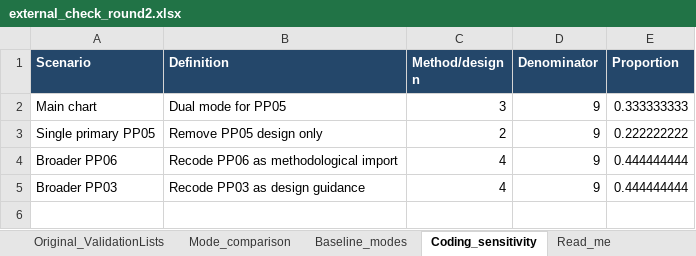
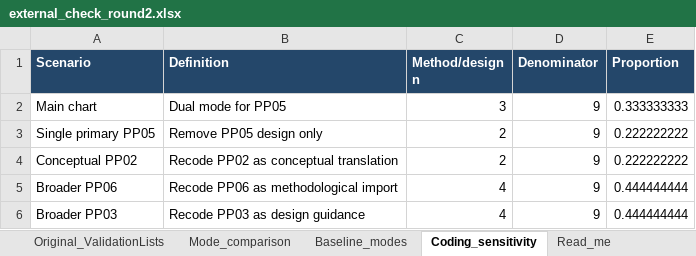
Before and after one commit to HPoschmann/husserl_ai_scoping_review, an Excel workbook: external_PhilPapers_review/external_check_round2.xlsx, sheet Coding_sensitivity, drawn as a sheet; values as stored, in another font and other column widths than the file's, no borders; the diff names each change by its address in the sheet, - before the commit and + after, or states it on an @@ line.

```diff
--- a/external_PhilPapers_review/external_check_round2.xlsx (sheet Coding_sensitivity)
+++ b/external_PhilPapers_review/external_check_round2.xlsx (sheet Coding_sensitivity)
+row 4: Conceptual PP02 | Recode PP02 as conceptual translation | 2 | 9 | 0.222222222
```
Also changed, not shown: sheet External_chart, sheet Read_me, sheet Abstracts, 6 other files.
